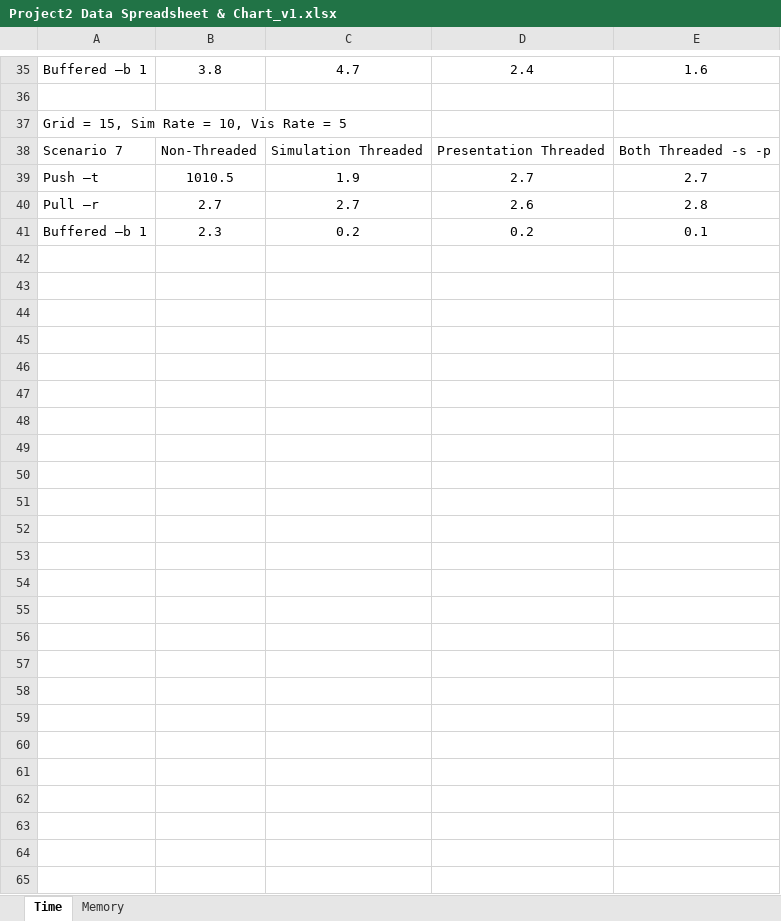
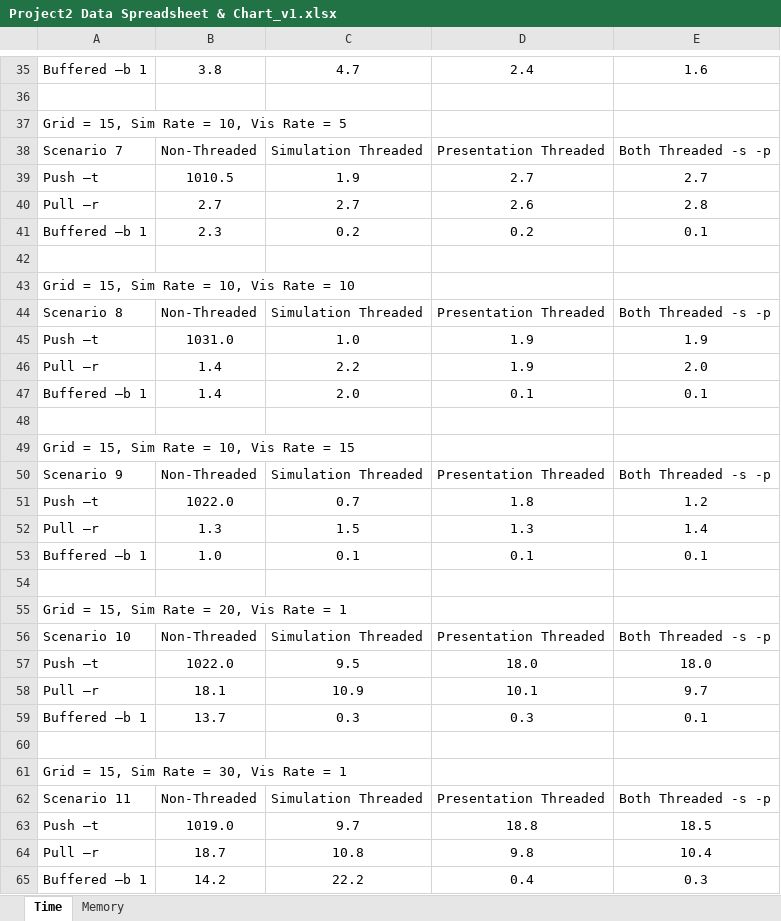
Before and after one commit to pmaserrat/HeatedEarth, an Excel workbook: Project2 Data Spreadsheet & Chart_v1.xlsx, sheet Time, drawn as a sheet; only a part is shown, gaps mark what is left out; values as stored, in another font and other column widths than the file's, no borders; charts and pictures not drawn; the diff names each change by its address in the sheet, - before the commit and + after, or states it on an @@ line.

Commit message:
Ran new simulations

```diff
--- a/Project2 Data Spreadsheet & Chart_v1.xlsx (sheet Time)
+++ b/Project2 Data Spreadsheet & Chart_v1.xlsx (sheet Time)
+row 42: (empty)
+row 43: Grid = 15, Sim Rate = 10, Vis Rate = 10
+row 44: Scenario 8 | Non-Threaded | Simulation Threaded | Presentation Threaded | Both Threaded -s -p
+row 45: Push –t | 1031.0 | 1.0 | 1.9 | 1.9
+row 46: Pull –r | 1.4 | 2.2 | 1.9 | 2.0
+row 47: Buffered –b 1 | 1.4 | 2.0 | 0.1 | 0.1
+row 48: (empty)
+row 49: Grid = 15, Sim Rate = 10, Vis Rate = 15
+row 50: Scenario 9 | Non-Threaded | Simulation Threaded | Presentation Threaded | Both Threaded -s -p
+row 51: Push –t | 1022.0 | 0.7 | 1.8 | 1.2
+row 52: Pull –r | 1.3 | 1.5 | 1.3 | 1.4
+row 53: Buffered –b 1 | 1.0 | 0.1 | 0.1 | 0.1
+row 54: (empty)
+row 55: Grid = 15, Sim Rate = 20, Vis Rate = 1
+row 56: Scenario 10 | Non-Threaded | Simulation Threaded | Presentation Threaded | Both Threaded -s -p
+row 57: Push –t | 1022.0 | 9.5 | 18.0 | 18.0
+row 58: Pull –r | 18.1 | 10.9 | 10.1 | 9.7
+row 59: Buffered –b 1 | 13.7 | 0.3 | 0.3 | 0.1
+row 60: (empty)
+row 61: Grid = 15, Sim Rate = 30, Vis Rate = 1
+row 62: Scenario 11 | Non-Threaded | Simulation Threaded | Presentation Threaded | Both Threaded -s -p
+row 63: Push –t | 1019.0 | 9.7 | 18.8 | 18.5
+row 64: Pull –r | 18.7 | 10.8 | 9.8 | 10.4
+row 65: Buffered –b 1 | 14.2 | 22.2 | 0.4 | 0.3
```
Also changed, not shown: sheet Memory, charts or pictures, 1 other file.
